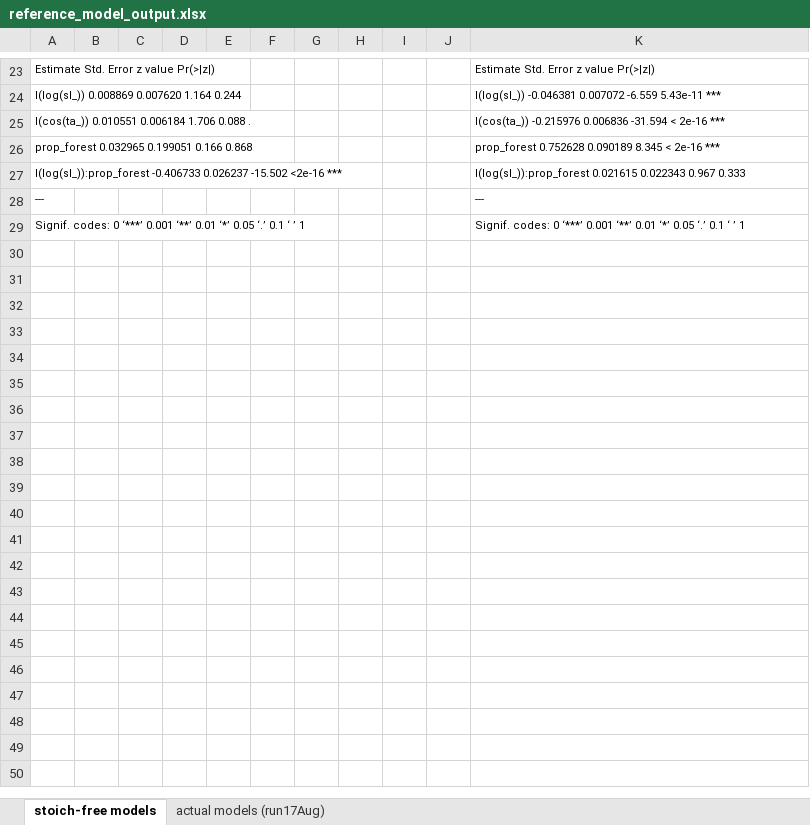
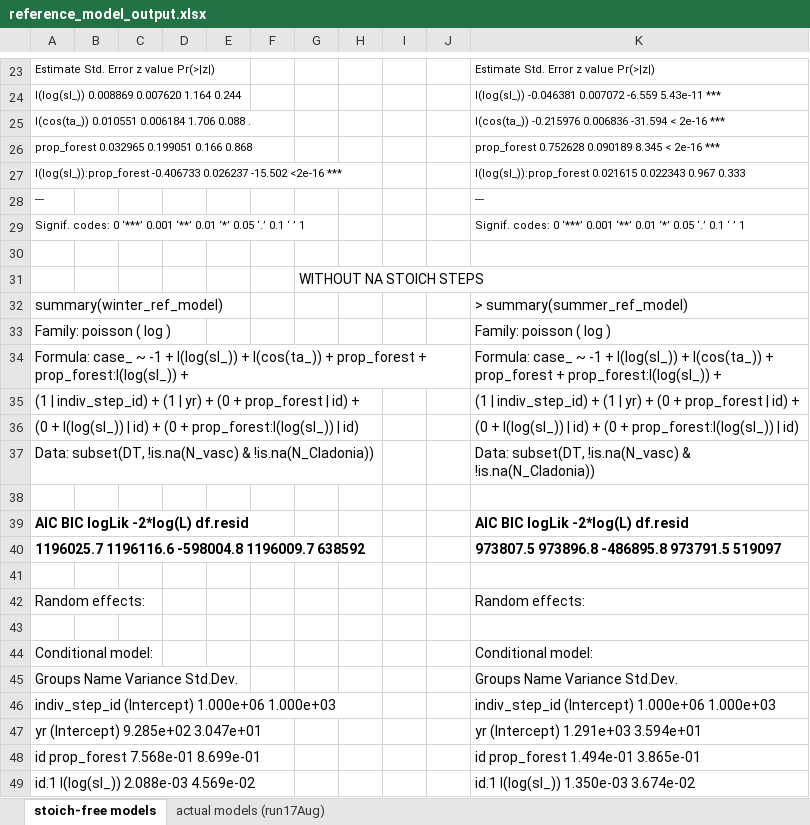
Before and after one commit to jghendrix/zgc_issa, an Excel workbook: output/reference_model_output.xlsx, sheet stoich-free models, drawn as a sheet; only a part is shown, gaps mark what is left out; values as stored, in another font and other column widths than the file's, no borders; the diff covers the shown part only; the diff names each change by its address in the sheet, - before the commit and + after, or states it on an @@ line.

```diff
--- a/output/reference_model_output.xlsx (sheet stoich-free models)
+++ b/output/reference_model_output.xlsx (sheet stoich-free models)
+row 30: (empty)
+row 31:  |  |  |  |  |  | WITHOUT NA STOICH STEPS
+row 32: summary(winter_ref_model) |  |  |  |  |  |  |  |  |  | > summary(summer_ref_model)
+row 33: Family: poisson ( log ) |  |  |  |  |  |  |  |  |  | Family: poisson ( log )
+row 34: Formula: case_ ~ -1 + I(log(sl_)) + I(cos(ta_)) + prop_forest + prop_forest:I(log(sl_)) + |  |  |  |  |  |  |  |  |  | Formula: case_ ~ -1 + I(log(sl_)) + I(cos(ta_)) + prop_forest + prop_forest:I(log(sl_)) +
+row 35: (1 | indiv_step_id) + (1 | yr) + (0 + prop_forest | id) + |  |  |  |  |  |  |  |  |  | (1 | indiv_step_id) + (1 | yr) + (0 + prop_forest | id) +
+row 36: (0 + I(log(sl_)) | id) + (0 + prop_forest:I(log(sl_)) | id) |  |  |  |  |  |  |  |  |  | (0 + I(log(sl_)) | id) + (0 + prop_forest:I(log(sl_)) | id)
+row 37: Data: subset(DT, !is.na(N_vasc) & !is.na(N_Cladonia)) |  |  |  |  |  |  |  |  |  | Data: subset(DT, !is.na(N_vasc) & !is.na(N_Cladonia))
+row 38: (empty)
+row 39: AIC BIC logLik -2*log(L) df.resid |  |  |  |  |  |  |  |  |  | AIC BIC logLik -2*log(L) df.resid
+row 40: 1196025.7 1196116.6 -598004.8 1196009.7 638592 |  |  |  |  |  |  |  |  |  | 973807.5 973896.8 -486895.8 973791.5 519097
+row 41: (empty)
+row 42: Random effects: |  |  |  |  |  |  |  |  |  | Random effects:
+row 43: (empty)
+row 44: Conditional model: |  |  |  |  |  |  |  |  |  | Conditional model:
+row 45: Groups Name Variance Std.Dev. |  |  |  |  |  |  |  |  |  | Groups Name Variance Std.Dev.
+row 46: indiv_step_id (Intercept) 1.000e+06 1.000e+03 |  |  |  |  |  |  |  |  |  | indiv_step_id (Intercept) 1.000e+06 1.000e+03
+row 47: yr (Intercept) 9.285e+02 3.047e+01 |  |  |  |  |  |  |  |  |  | yr (Intercept) 1.291e+03 3.594e+01
+row 48: id prop_forest 7.568e-01 8.699e-01 |  |  |  |  |  |  |  |  |  | id prop_forest 1.494e-01 3.865e-01
+row 49: id.1 I(log(sl_)) 2.088e-03 4.569e-02 |  |  |  |  |  |  |  |  |  | id.1 I(log(sl_)) 1.350e-03 3.674e-02
```
Also changed, not shown: 11 added rows elsewhere in this sheet, sheet actual models (run17Aug), 2 other files.
